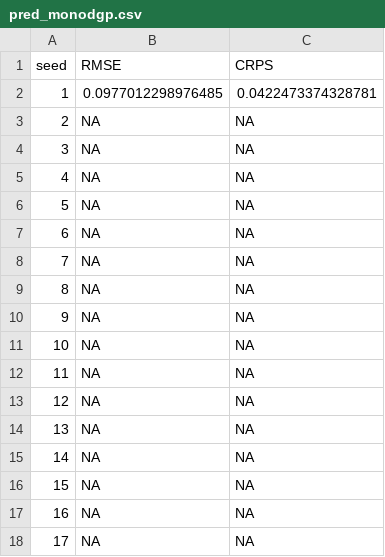
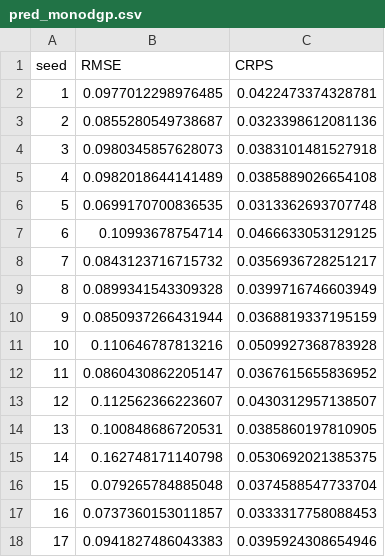
Before and after one commit to yaoyusi1109/surrogate_llnl, a CSV file: varselect/g/results/pred_monodgp.csv, drawn as a sheet; only a part is shown; the diff covers the shown part only.

Commit message:
some results

```diff
--- a/varselect/g/results/pred_monodgp.csv
+++ b/varselect/g/results/pred_monodgp.csv
@@ -2,17 +2,17 @@
 1,0.0977012298976485,0.0422473374328781
-2,NA,NA
-3,NA,NA
-4,NA,NA
-5,NA,NA
-6,NA,NA
-7,NA,NA
-8,NA,NA
-9,NA,NA
-10,NA,NA
-11,NA,NA
-12,NA,NA
-13,NA,NA
-14,NA,NA
-15,NA,NA
-16,NA,NA
-17,NA,NA
+2,0.0855280549738687,0.0323398612081136
+3,0.0980345857628073,0.0383101481527918
+4,0.0982018644141489,0.0385889026654108
+5,0.0699170700836535,0.0313362693707748
+6,0.10993678754714,0.0466633053129125
+7,0.0843123716715732,0.0356936728251217
+8,0.0899341543309328,0.0399716746603949
+9,0.0850937266431944,0.0368819337195159
+10,0.110646787813216,0.0509927368783928
+11,0.0860430862205147,0.0367615655836952
+12,0.112562366223607,0.0430312957138507
+13,0.100848686720531,0.0385860197810905
+14,0.162748171140798,0.0530692021385375
+15,0.079265784885048,0.0374588547733704
+16,0.0737360153011857,0.0333317758088453
+17,0.0941827486043383,0.0395924308654946
```
Also changed, not shown: 14 edited cells elsewhere in this file, 23 other files.
